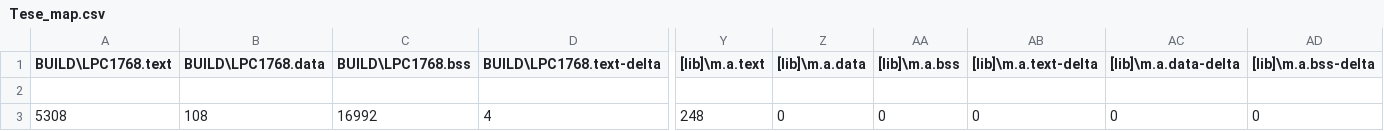
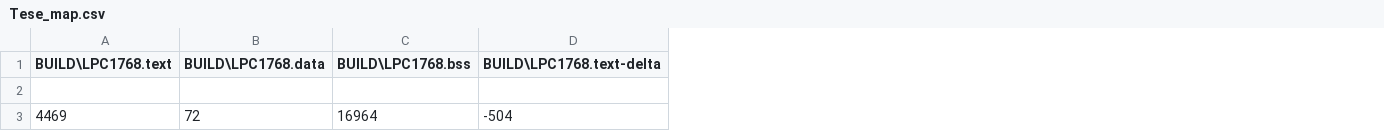
Before and after one commit to tiagomiotto/LowPower-FreeRTOS-MbedLPC1768, a CSV file: BUILD/LPC1768/GCC_ARM/Tese_map.csv, drawn as a sheet; only a part is shown, gaps mark what is left out; the diff covers the shown part only; the diff names each change by its address in the sheet, - before the commit and + after, or states it on an @@ line.

```diff
--- a/BUILD/LPC1768/GCC_ARM/Tese_map.csv
+++ b/BUILD/LPC1768/GCC_ARM/Tese_map.csv
-column Y ([lib]\m.a.text), row 3: 248
-column Z ([lib]\m.a.data), row 3: 0
-column AA ([lib]\m.a.bss), row 3: 0
-column AB ([lib]\m.a.text-delta), row 3: 0
-column AC ([lib]\m.a.data-delta), row 3: 0
-column AD ([lib]\m.a.bss-delta), row 3: 0
-A3 (BUILD\LPC1768.text): 5308
+A3 (BUILD\LPC1768.text): 4469
-B3 (BUILD\LPC1768.data): 108
+B3 (BUILD\LPC1768.data): 72
-C3 (BUILD\LPC1768.bss): 16992
+C3 (BUILD\LPC1768.bss): 16964
-D3 (BUILD\LPC1768.text-delta): 4
+D3 (BUILD\LPC1768.text-delta): -504
```
Also changed, not shown: 8 edited cells elsewhere in this file, 26 other files.
